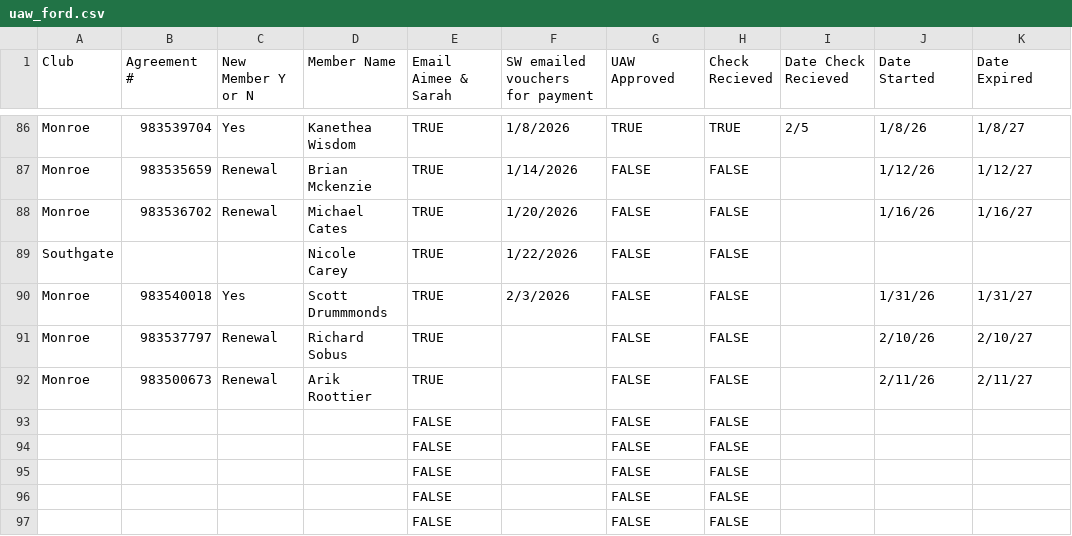
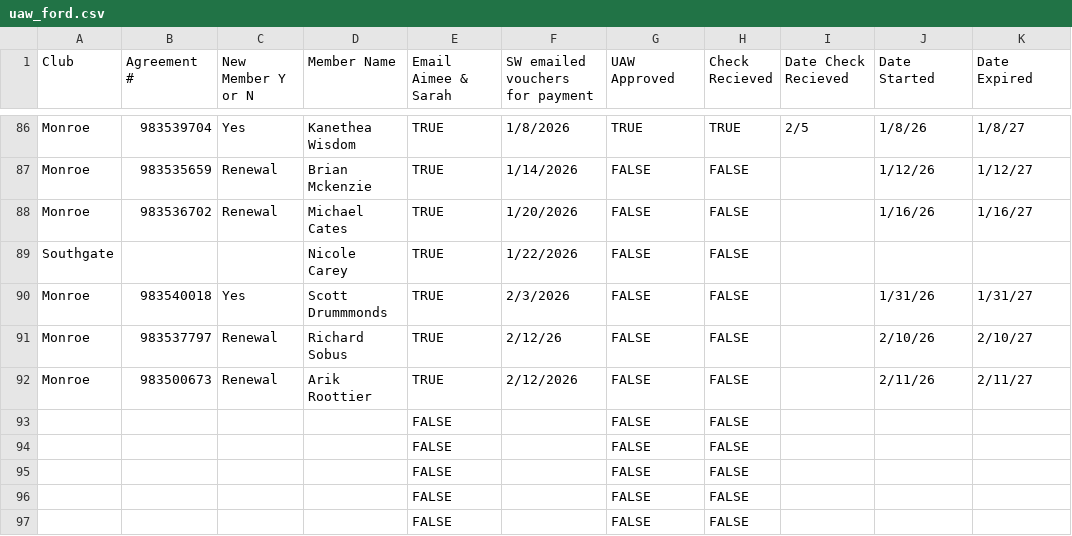
Before and after one commit to ezcpu/HW-Dashboard, a CSV file: data/uaw_ford.csv, drawn as a sheet; only a part is shown, gaps mark what is left out; the diff names each change by its address in the sheet, - before the commit and + after, or states it on an @@ line.

```diff
--- a/data/uaw_ford.csv
+++ b/data/uaw_ford.csv
-F91 (SW emailed vouchers for payment): (empty)
+F91 (SW emailed vouchers for payment): 2/12/26
-F92 (SW emailed vouchers for payment): (empty)
+F92 (SW emailed vouchers for payment): 2/12/2026
```
